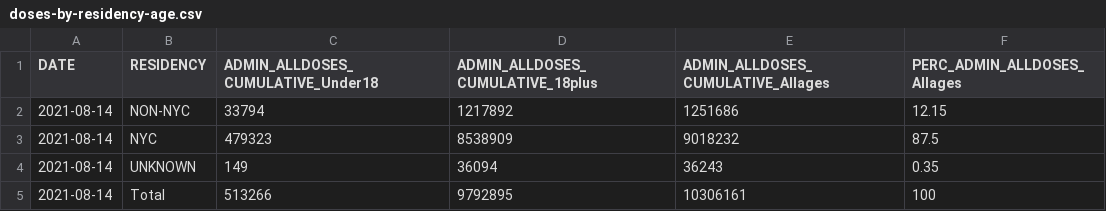
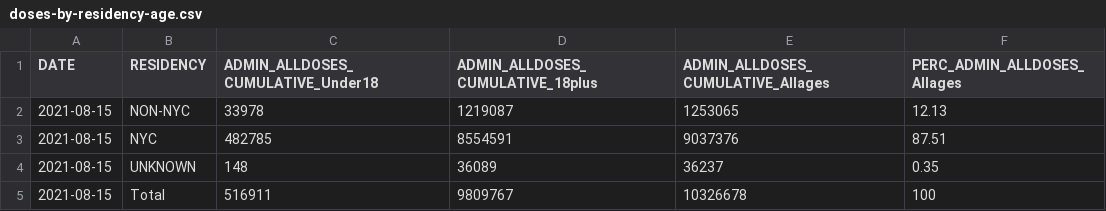
Before and after one commit to nychealth/covid-vaccine-data, a CSV file: doses/doses-by-residency-age.csv, drawn as a sheet.

```diff
--- a/doses/doses-by-residency-age.csv
+++ b/doses/doses-by-residency-age.csv
@@ -1,5 +1,5 @@
 "DATE","RESIDENCY","ADMIN_ALLDOSES_CUMULATIVE_Under18","ADMIN_ALLDOSES_CUMULATIVE_18plus","ADMIN_ALLDOSES_CUMULATIVE_Allages","PERC_ADMIN_ALLDOSES_Allages"
-2021-08-14,"NON-NYC",33794,1217892,1251686,12.15
-2021-08-14,"NYC",479323,8538909,9018232,87.5
-2021-08-14,"UNKNOWN",149,36094,36243,0.35
-2021-08-14,"Total",513266,9792895,10306161,100
+2021-08-15,"NON-NYC",33978,1219087,1253065,12.13
+2021-08-15,"NYC",482785,8554591,9037376,87.51
+2021-08-15,"UNKNOWN",148,36089,36237,0.35
+2021-08-15,"Total",516911,9809767,10326678,100
```
Also changed, not shown: doses/doses-by-day.csv, doses/doses-by-residency.csv, 1 other file.
